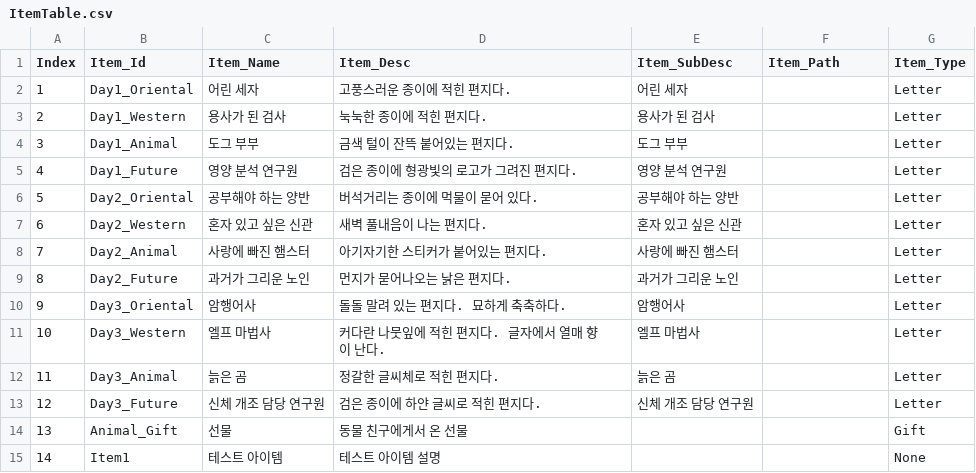
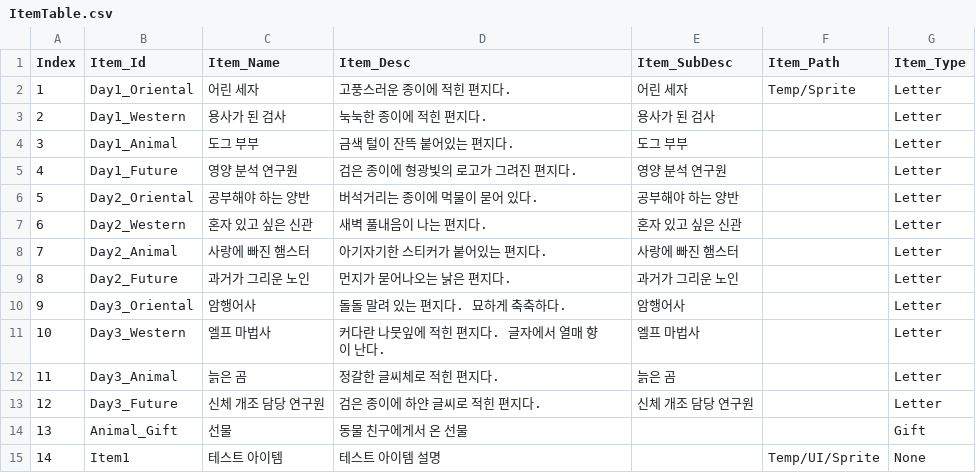
Before and after one commit to ILHWANK/Project-LWC, a CSV file: Assets/Resources/DataTable/ItemTable.csv, drawn as a sheet.

Commit message:
Data 저장 방식 변경 및 Inventory 수정중

```diff
--- a/Assets/Resources/DataTable/ItemTable.csv
+++ b/Assets/Resources/DataTable/ItemTable.csv
@@ -1,3 +1,3 @@
 Index,Item_Id,Item_Name,Item_Desc,Item_SubDesc,Item_Path,Item_Type
-1,Day1_Oriental,어린 세자,고풍스러운 종이에 적힌 편지다.,어린 세자,,Letter
+1,Day1_Oriental,어린 세자,고풍스러운 종이에 적힌 편지다.,어린 세자,Temp/Sprite,Letter
 2,Day1_Western,용사가 된 검사,눅눅한 종이에 적힌 편지다.,용사가 된 검사,,Letter
@@ -14,2 +14,2 @@
 13,Animal_Gift,선물,동물 친구에게서 온 선물,,,Gift
-14,Item1,테스트 아이템,테스트 아이템 설명,,,None
+14,Item1,테스트 아이템,테스트 아이템 설명,,Temp/UI/Sprite,None
```
Also changed, not shown: 12 other files.
